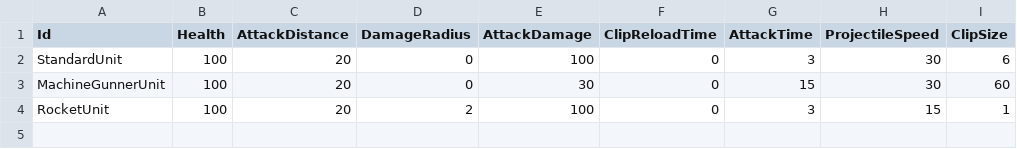
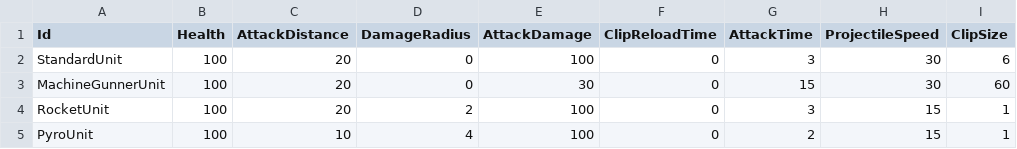
Before and after one commit to KonstantKuz/SuperpowerSquad, a CSV file: Assets/Resources/Configs/PlayerUnit.csv, drawn as a sheet; the diff names each change by its address in the sheet, - before the commit and + after, or states it on an @@ line.

```diff
--- a/Assets/Resources/Configs/PlayerUnit.csv
+++ b/Assets/Resources/Configs/PlayerUnit.csv
+row 5: PyroUnit | 100 | 10 | 4 | 100 | 0 | 2 | 15 | 1
```
Also changed, not shown: 39 other files.
